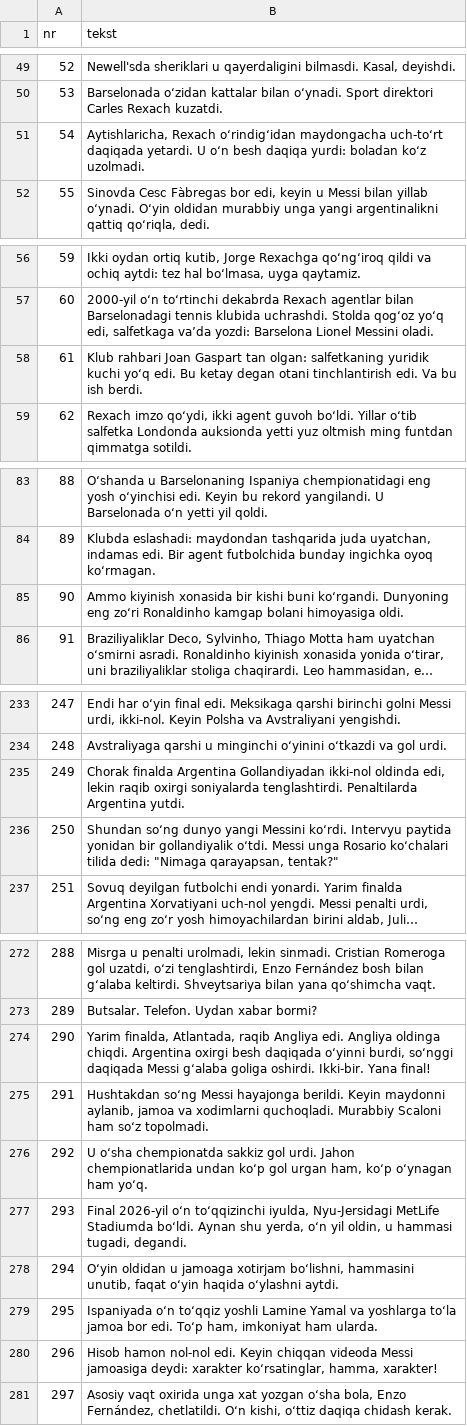
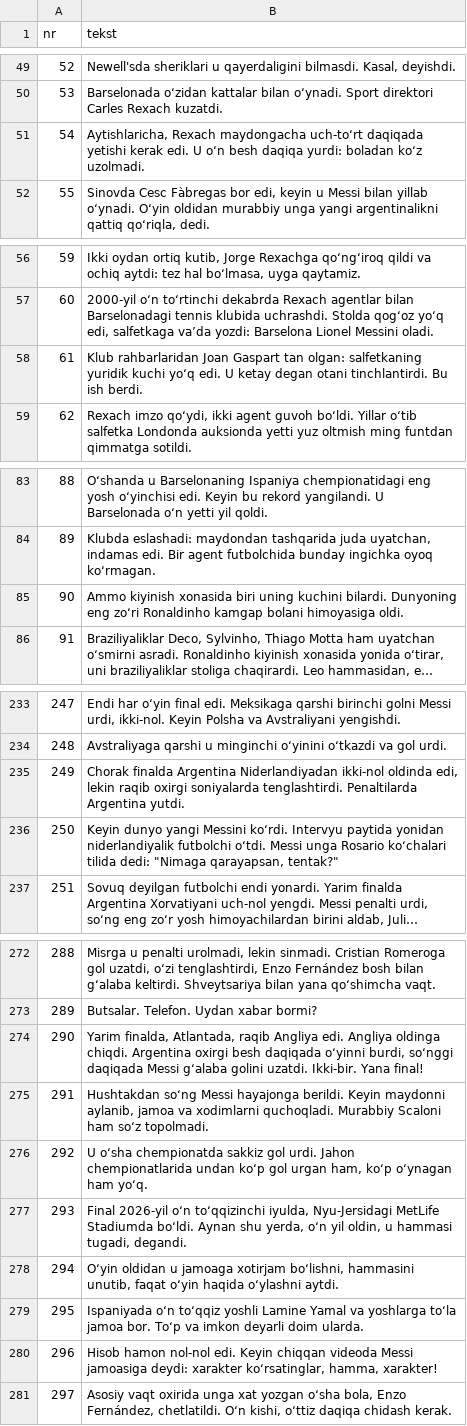
Before and after one commit to fn2h6j82h2-sys/Kjjjj, a TSV file: tlumaczenia/uz.tsv, drawn as a sheet; only a part is shown, gaps mark what is left out; long unchanged cells end in …; the diff covers the shown part only; the diff names each change by its address in the sheet, - before the commit and + after, or states it on an @@ line.

```diff
--- a/tlumaczenia/uz.tsv
+++ b/tlumaczenia/uz.tsv
-B51 (tekst): Aytishlaricha, Rexach oʻrindigʻidan maydongacha uch-toʻrt daqiqada yetardi. U oʻn…
+B51 (tekst): Aytishlaricha, Rexach maydongacha uch-toʻrt daqiqada yetishi kerak edi. U oʻn…
-B58 (tekst): Klub rahbari Joan Gaspart tan olgan: salfetkaning yuridik kuchi yoʻq edi. Bu ketay degan otani tinchlantirish edi. Va bu ish berdi.
+B58 (tekst): Klub rahbarlaridan Joan Gaspart tan olgan: salfetkaning yuridik kuchi yoʻq edi. U ketay degan otani tinchlantirdi. Bu ish berdi.
-B85 (tekst): …kiyinish xonasida bir kishi buni koʻrgandi. Dunyoning eng…
+B85 (tekst): …kiyinish xonasida biri uning kuchini bilardi. Dunyoning eng…
-B235 (tekst): …finalda Argentina Gollandiyadan ikki-nol oldinda…
+B235 (tekst): …finalda Argentina Niderlandiyadan ikki-nol oldinda…
-B236 (tekst): Shundan soʻng dunyo yangi Messini koʻrdi. Intervyu paytida yonidan bir gollandiyalik oʻtdi. Messi…
+B236 (tekst): Keyin dunyo yangi Messini koʻrdi. Intervyu paytida yonidan niderlandiyalik futbolchi oʻtdi. Messi…
-B274 (tekst): …Messi gʻalaba goliga oshirdi. Ikki-bir. Yana…
+B274 (tekst): …Messi gʻalaba golini uzatdi. Ikki-bir. Yana…
-B279 (tekst): …toʻla jamoa bor edi. Toʻp ham, imkoniyat ham ularda.
+B279 (tekst): …toʻla jamoa bor. Toʻp va imkon deyarli doim ularda.
```
Also changed, not shown: 6 edited cells elsewhere in this file, 2 other files.
